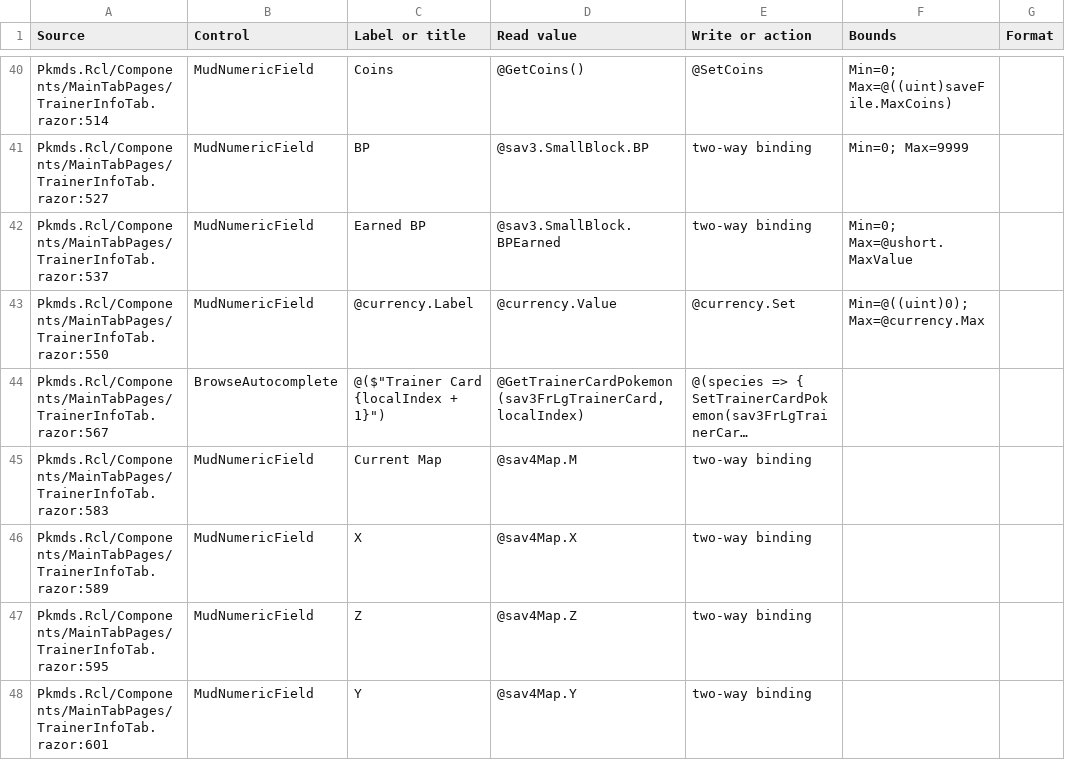
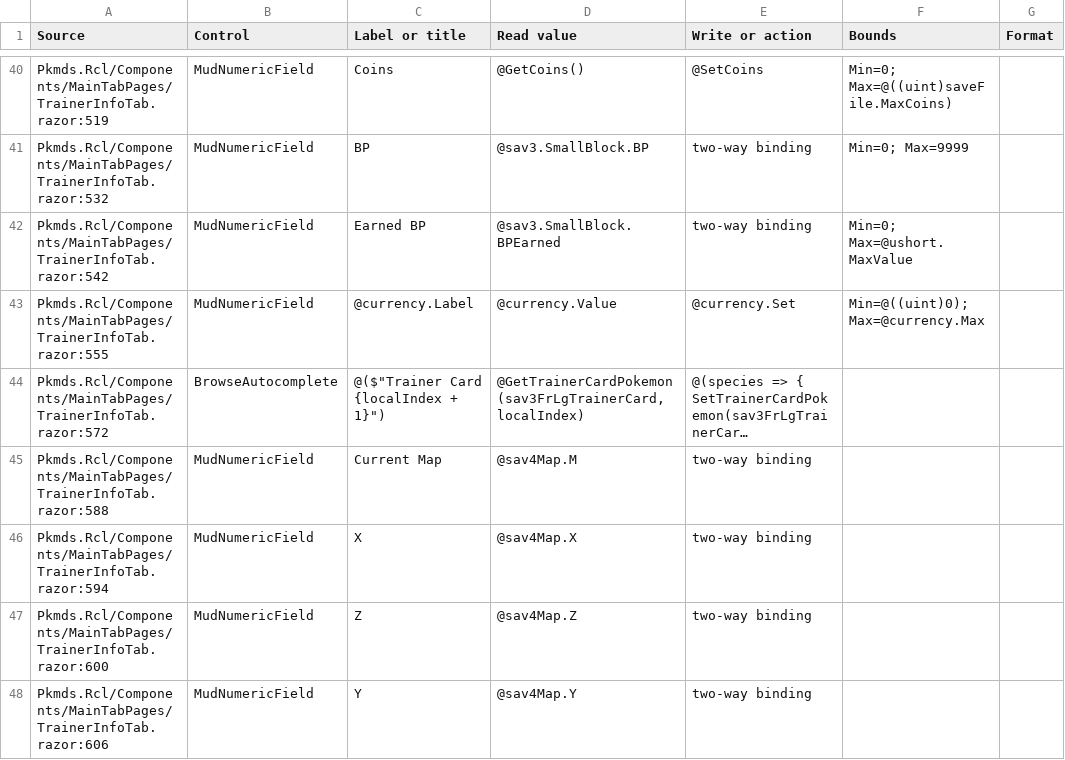
Before and after one commit to codemonkey85/PKMDS-Blazor, a CSV file: docs/trainer-controls.csv, drawn as a sheet; only a part is shown, gaps mark what is left out; long unchanged cells end in …; the diff covers the shown part only; the diff names each change by its address in the sheet, - before the commit and + after, or states it on an @@ line.

Commit message:
Fix Trainer audit tests and address review feedback

```diff
--- a/docs/trainer-controls.csv
+++ b/docs/trainer-controls.csv
-A40 (Source): Pkmds.Rcl/Components/MainTabPages/TrainerInfoTab.razor:514
+A40 (Source): Pkmds.Rcl/Components/MainTabPages/TrainerInfoTab.razor:519
-A41 (Source): Pkmds.Rcl/Components/MainTabPages/TrainerInfoTab.razor:527
+A41 (Source): Pkmds.Rcl/Components/MainTabPages/TrainerInfoTab.razor:532
-A42 (Source): Pkmds.Rcl/Components/MainTabPages/TrainerInfoTab.razor:537
+A42 (Source): Pkmds.Rcl/Components/MainTabPages/TrainerInfoTab.razor:542
-A43 (Source): Pkmds.Rcl/Components/MainTabPages/TrainerInfoTab.razor:550
+A43 (Source): Pkmds.Rcl/Components/MainTabPages/TrainerInfoTab.razor:555
-A44 (Source): Pkmds.Rcl/Components/MainTabPages/TrainerInfoTab.razor:567
+A44 (Source): Pkmds.Rcl/Components/MainTabPages/TrainerInfoTab.razor:572
-A45 (Source): Pkmds.Rcl/Components/MainTabPages/TrainerInfoTab.razor:583
+A45 (Source): Pkmds.Rcl/Components/MainTabPages/TrainerInfoTab.razor:588
-A46 (Source): Pkmds.Rcl/Components/MainTabPages/TrainerInfoTab.razor:589
+A46 (Source): Pkmds.Rcl/Components/MainTabPages/TrainerInfoTab.razor:594
-A47 (Source): Pkmds.Rcl/Components/MainTabPages/TrainerInfoTab.razor:595
+A47 (Source): Pkmds.Rcl/Components/MainTabPages/TrainerInfoTab.razor:600
-A48 (Source): Pkmds.Rcl/Components/MainTabPages/TrainerInfoTab.razor:601
+A48 (Source): Pkmds.Rcl/Components/MainTabPages/TrainerInfoTab.razor:606
```
Also changed, not shown: 68 edited cells elsewhere in this file, 9 other files.
